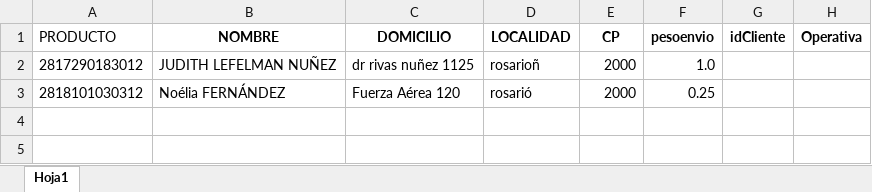
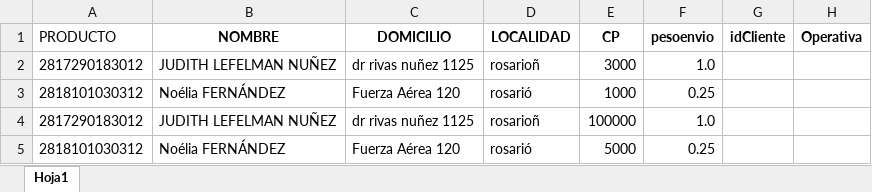
Before and after one commit to waltt1958/XMLarc, an Excel workbook: inclusion cortito.xlsx, sheet Hoja1, drawn as a sheet; values as stored, in another font and other column widths than the file's, no borders; the diff names each change by its address in the sheet, - before the commit and + after, or states it on an @@ line.

```diff
--- a/inclusion cortito.xlsx (sheet Hoja1)
+++ b/inclusion cortito.xlsx (sheet Hoja1)
-E2 (CP): 2000
+E2 (CP): 3000
-E3 (CP): 2000
+E3 (CP): 1000
+row 4: 2817290183012 | JUDITH LEFELMAN NUÑEZ | dr rivas nuñez 1125 | rosarioñ | 100000 | 1.0
+row 5: 2818101030312 | Noélia FERNÁNDEZ | Fuerza Aérea 120 | rosarió | 5000 | 0.25
```
Also changed, not shown: 2 other files.
